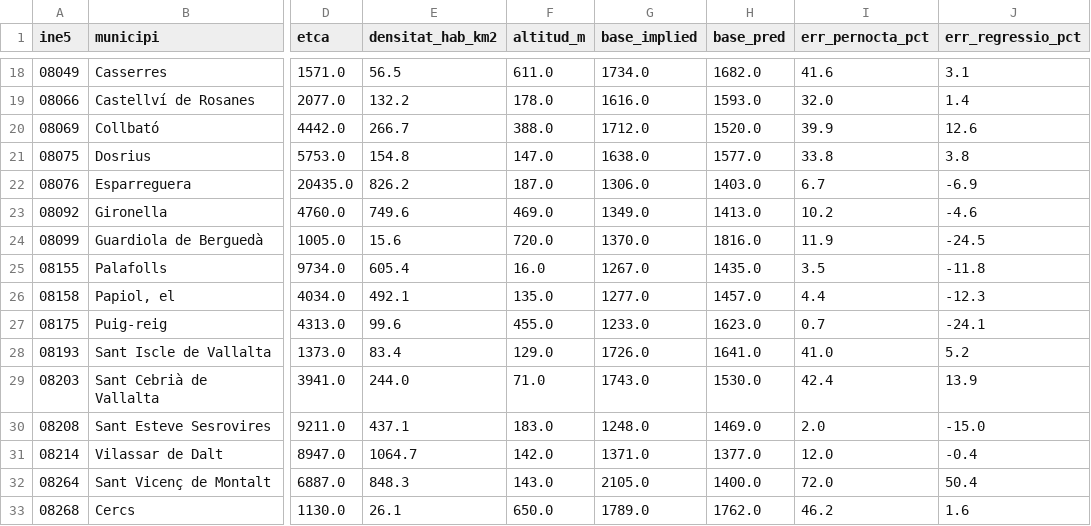
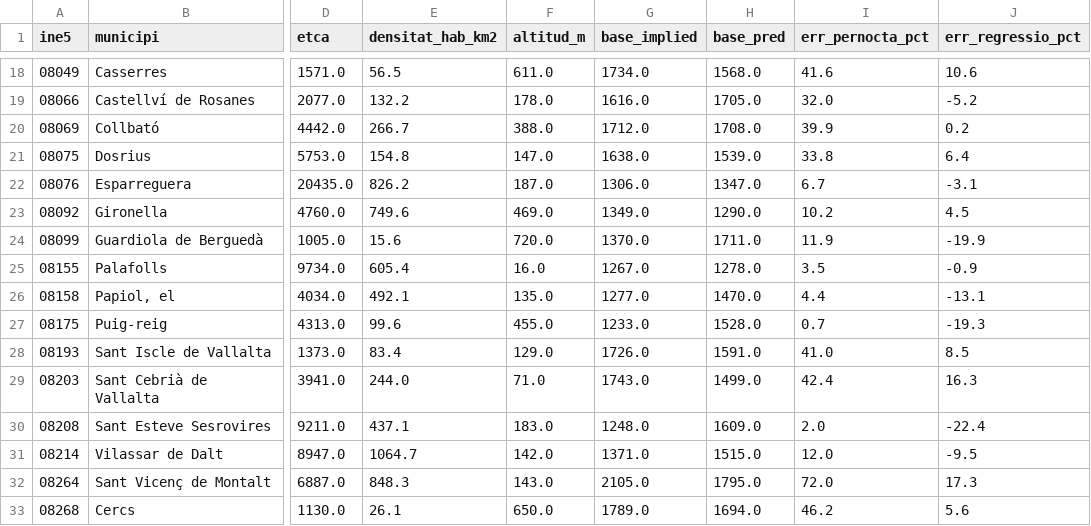
Before and after one commit to zigiella/datapoble, a CSV file: data/territorial/nivellc_regressio.csv, drawn as a sheet; only a part is shown, gaps mark what is left out; the diff covers the shown part only; the diff names each change by its address in the sheet, - before the commit and + after, or states it on an @@ line.

```diff
--- a/data/territorial/nivellc_regressio.csv
+++ b/data/territorial/nivellc_regressio.csv
-H18 (base_pred): 1682.0
+H18 (base_pred): 1568.0
-J18 (err_regressio_pct): 3.1
+J18 (err_regressio_pct): 10.6
-H19 (base_pred): 1593.0
+H19 (base_pred): 1705.0
-J19 (err_regressio_pct): 1.4
+J19 (err_regressio_pct): -5.2
-H20 (base_pred): 1520.0
+H20 (base_pred): 1708.0
-J20 (err_regressio_pct): 12.6
+J20 (err_regressio_pct): 0.2
-H21 (base_pred): 1577.0
+H21 (base_pred): 1539.0
-J21 (err_regressio_pct): 3.8
+J21 (err_regressio_pct): 6.4
-H22 (base_pred): 1403.0
+H22 (base_pred): 1347.0
-J22 (err_regressio_pct): -6.9
+J22 (err_regressio_pct): -3.1
-H23 (base_pred): 1413.0
+H23 (base_pred): 1290.0
-J23 (err_regressio_pct): -4.6
+J23 (err_regressio_pct): 4.5
-H24 (base_pred): 1816.0
+H24 (base_pred): 1711.0
-J24 (err_regressio_pct): -24.5
+J24 (err_regressio_pct): -19.9
-H25 (base_pred): 1435.0
+H25 (base_pred): 1278.0
-J25 (err_regressio_pct): -11.8
+J25 (err_regressio_pct): -0.9
-H26 (base_pred): 1457.0
+H26 (base_pred): 1470.0
-J26 (err_regressio_pct): -12.3
+J26 (err_regressio_pct): -13.1
-H27 (base_pred): 1623.0
+H27 (base_pred): 1528.0
-J27 (err_regressio_pct): -24.1
+J27 (err_regressio_pct): -19.3
-H28 (base_pred): 1641.0
+H28 (base_pred): 1591.0
-J28 (err_regressio_pct): 5.2
+J28 (err_regressio_pct): 8.5
-H29 (base_pred): 1530.0
+H29 (base_pred): 1499.0
-J29 (err_regressio_pct): 13.9
+J29 (err_regressio_pct): 16.3
-H30 (base_pred): 1469.0
+H30 (base_pred): 1609.0
-J30 (err_regressio_pct): -15.0
+J30 (err_regressio_pct): -22.4
-H31 (base_pred): 1377.0
+H31 (base_pred): 1515.0
-J31 (err_regressio_pct): -0.4
+J31 (err_regressio_pct): -9.5
-H32 (base_pred): 1400.0
+H32 (base_pred): 1795.0
-J32 (err_regressio_pct): 50.4
+J32 (err_regressio_pct): 17.3
-H33 (base_pred): 1762.0
+H33 (base_pred): 1694.0
-J33 (err_regressio_pct): 1.6
+J33 (err_regressio_pct): 5.6
```
Also changed, not shown: 150 edited cells elsewhere in this file, 4 other files.
